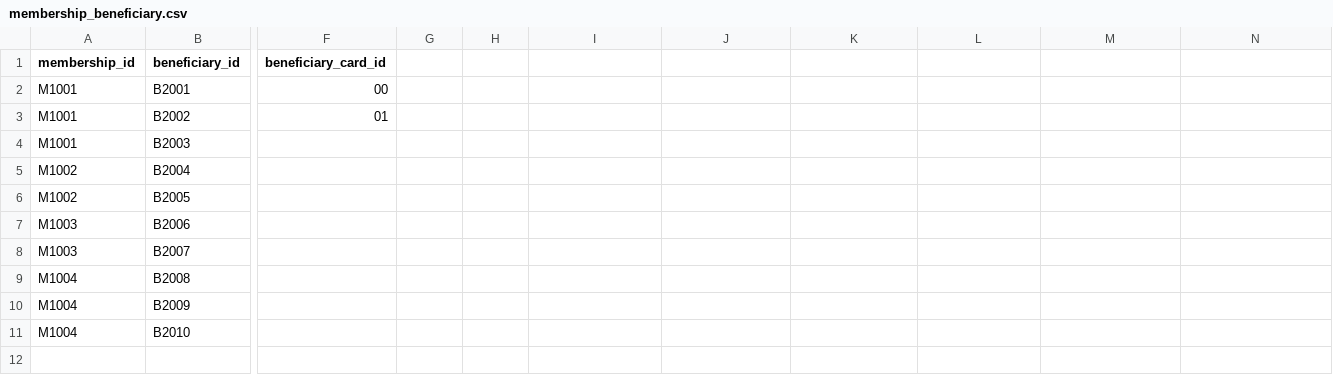
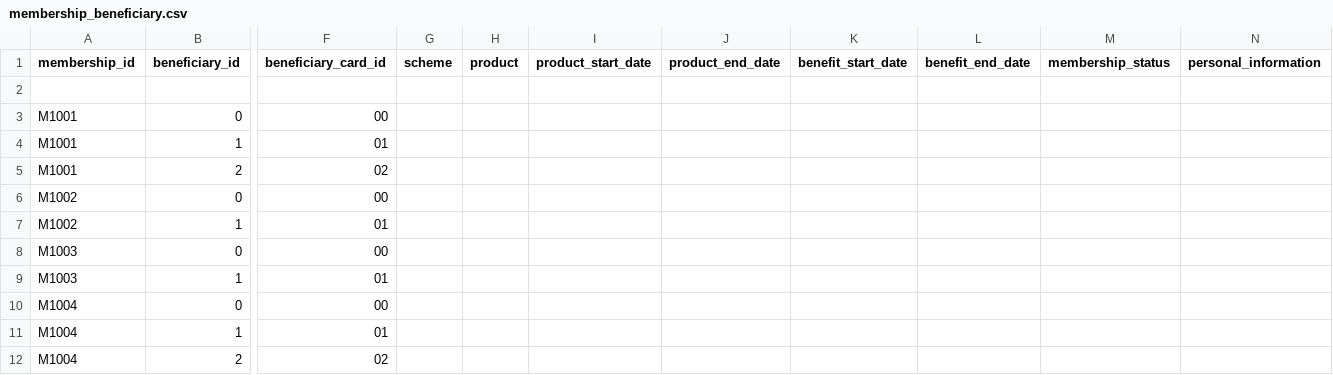
Before and after one commit to stm-analytics25/medallion-spark-dbt_AA_Care, a CSV file: membership_beneficiary.csv, drawn as a sheet; only a part is shown, gaps mark what is left out; addresses are those after the commit; rows hold the shown columns only; the diff covers the shown part only; the diff names each change by its address in the sheet, - before the commit and + after, or states it on an @@ line.

Commit message:
Update membership_beneficiary.csv

```diff
--- a/membership_beneficiary.csv
+++ b/membership_beneficiary.csv
-G1: (empty)
+G1: scheme
-H1: (empty)
+H1: product
-I1: (empty)
+I1: product_start_date
-J1: (empty)
+J1: product_end_date
-K1: (empty)
+K1: benefit_start_date
-L1: (empty)
+L1: benefit_end_date
-M1: (empty)
+M1: membership_status
-N1: (empty)
+N1: personal_information
+row 2: (empty)
-B3 (beneficiary_id): B2001
+B3 (beneficiary_id): 0
-B4 (beneficiary_id): B2002
+B4 (beneficiary_id): 1
-B5 (beneficiary_id): B2003
+B5 (beneficiary_id): 2
-F5 (beneficiary_card_id): (empty)
+F5 (beneficiary_card_id): 02
-B6 (beneficiary_id): B2004
+B6 (beneficiary_id): 0
-F6 (beneficiary_card_id): (empty)
+F6 (beneficiary_card_id): 00
-B7 (beneficiary_id): B2005
+B7 (beneficiary_id): 1
-F7 (beneficiary_card_id): (empty)
+F7 (beneficiary_card_id): 01
-B8 (beneficiary_id): B2006
+B8 (beneficiary_id): 0
-F8 (beneficiary_card_id): (empty)
+F8 (beneficiary_card_id): 00
-B9 (beneficiary_id): B2007
+B9 (beneficiary_id): 1
-F9 (beneficiary_card_id): (empty)
+F9 (beneficiary_card_id): 01
-B10 (beneficiary_id): B2008
+B10 (beneficiary_id): 0
-F10 (beneficiary_card_id): (empty)
+F10 (beneficiary_card_id): 00
-B11 (beneficiary_id): B2009
+B11 (beneficiary_id): 1
-F11 (beneficiary_card_id): (empty)
+F11 (beneficiary_card_id): 01
-B12 (beneficiary_id): B2010
+B12 (beneficiary_id): 2
-F12 (beneficiary_card_id): (empty)
+F12 (beneficiary_card_id): 02
```
Also changed, not shown: 1 edited cell elsewhere in this file.
